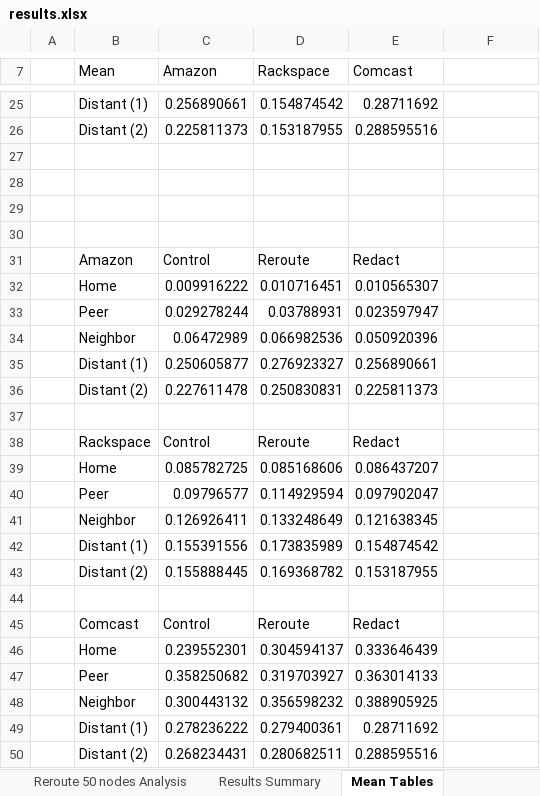
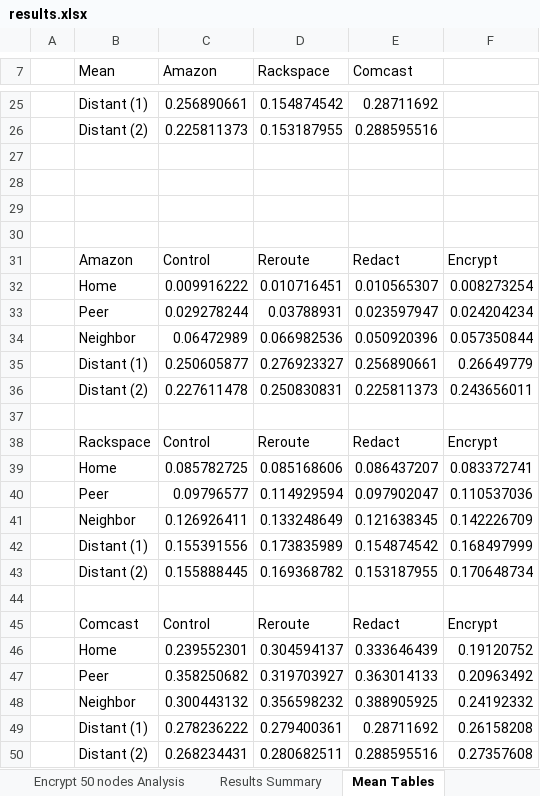
Before and after one commit to cclamb/overlay, an Excel workbook: results/results.xlsx, sheet Mean Tables, drawn as a sheet; only a part is shown, gaps mark what is left out; values as stored, in another font and other column widths than the file's, no borders; charts and pictures not drawn; the diff names each change by its address in the sheet, - before the commit and + after, or states it on an @@ line.

```diff
--- a/results/results.xlsx (sheet Mean Tables)
+++ b/results/results.xlsx (sheet Mean Tables)
+sheet tab: Encrypt 50 nodes Analysis
-F31: (empty)
+F31: Encrypt
-F32: (empty)
+F32: 0.008273254
-F33: (empty)
+F33: 0.024204234
-F34: (empty)
+F34: 0.057350844
-F35: (empty)
+F35: 0.26649779
-F36: (empty)
+F36: 0.243656011
-F38: (empty)
+F38: Encrypt
-F39: (empty)
+F39: 0.083372741
-F40: (empty)
+F40: 0.110537036
-F41: (empty)
+F41: 0.142226709
-F42: (empty)
+F42: 0.168497999
-F43: (empty)
+F43: 0.170648734
-F45: (empty)
+F45: Encrypt
-F46: (empty)
+F46: 0.19120752
-F47: (empty)
+F47: 0.20963492
-F48: (empty)
+F48: 0.24192332
-F49: (empty)
+F49: 0.26158208
-F50: (empty)
+F50: 0.27357608
```
Also changed, not shown: other sheet tabs, charts or pictures, 1 other file.
